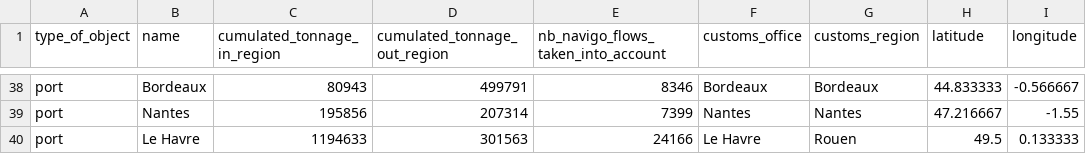
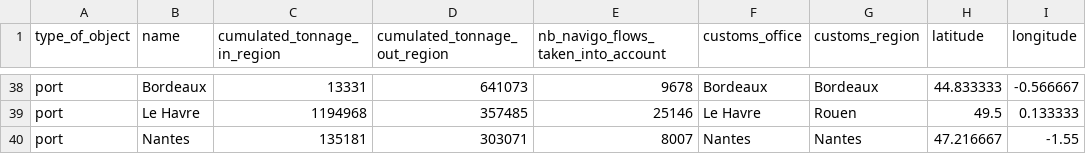
Before and after one commit to medialab/portic-storymaps-2021, a CSV file: data/part_3_step3_viz_ports_data.csv, drawn as a sheet; only a part is shown, gaps mark what is left out; removed rows and columns are numbered as before the commit, all else as after; the diff covers the shown part only; the diff names each change by its address in the sheet, - before the commit and + after, or states it on an @@ line.

```diff
--- a/data/part_3_step3_viz_ports_data.csv
+++ b/data/part_3_step3_viz_ports_data.csv
-C38 (cumulated_tonnage_in_region): 80943
+C38 (cumulated_tonnage_in_region): 13331
-D38 (cumulated_tonnage_out_region): 499791
+D38 (cumulated_tonnage_out_region): 641073
-E38: 8346
+E38: 9678
-row 39: port | Nantes | 195856 | 207314 | 7399 | Nantes | Nantes | 47.216667 | -1.55
-C39 (cumulated_tonnage_in_region): 1194633
+C39 (cumulated_tonnage_in_region): 1194968
-D39 (cumulated_tonnage_out_region): 301563
+D39 (cumulated_tonnage_out_region): 357485
-E39: 24166
+E39: 25146
+row 40: port | Nantes | 135181 | 303071 | 8007 | Nantes | Nantes | 47.216667 | -1.55
```
Also changed, not shown: 34 moved rows elsewhere in this file, data/origines_bateaux_etrangers_partant_de_la_region.csv, data/part_2_navigo_viz_data.csv, 33 other files.
